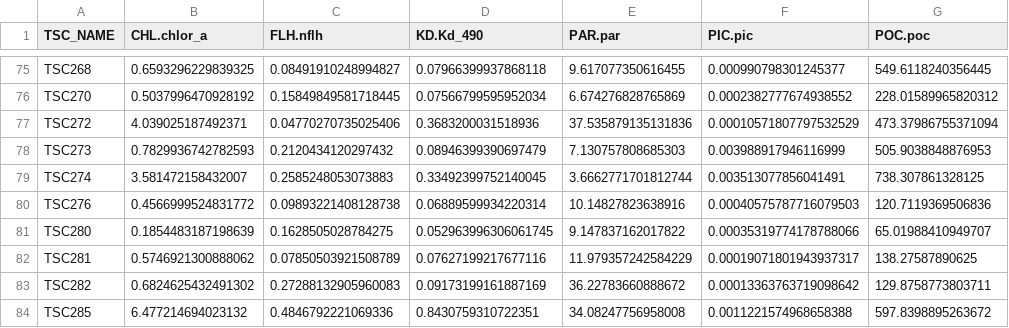
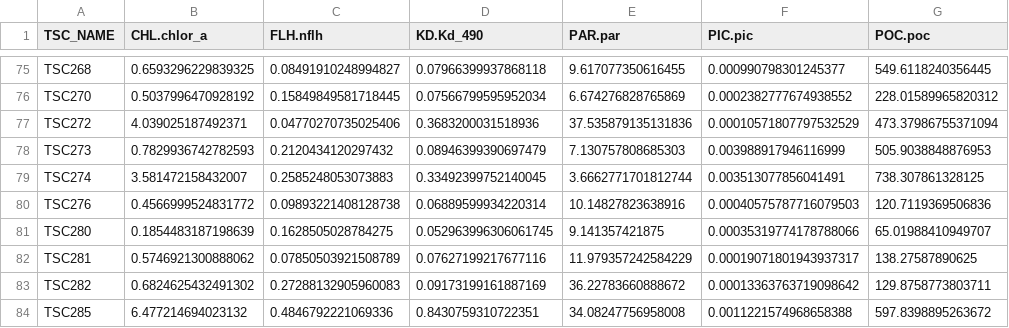
Before and after one commit to Jotapeishh/tara_satellite_genomic, a TSV file: 01_data/02_satellite_data_processed/matrix_tara_old_adj_grids_25.tsv, drawn as a sheet; only a part is shown, gaps mark what is left out; the diff names each change by its address in the sheet, - before the commit and + after, or states it on an @@ line.

Commit message:
Results for adj grids

```diff
--- a/01_data/02_satellite_data_processed/matrix_tara_old_adj_grids_25.tsv
+++ b/01_data/02_satellite_data_processed/matrix_tara_old_adj_grids_25.tsv
-E81 (PAR.par): 9.147837162017822
+E81 (PAR.par): 9.141357421875
```
Also changed, not shown: 01_data/02_satellite_data_processed/matrix_tara_old_adj_grids_49.tsv, 48 other files.
